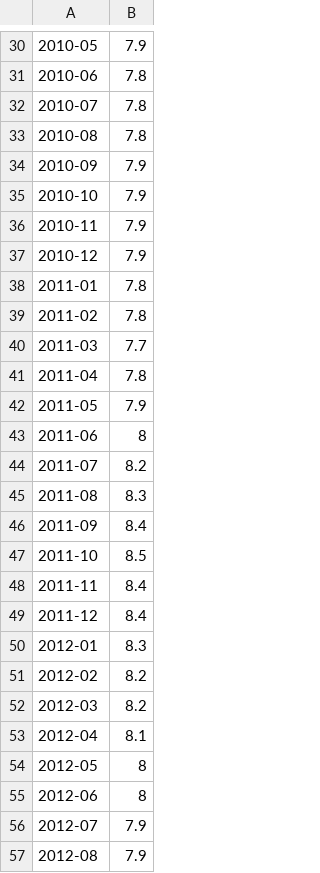
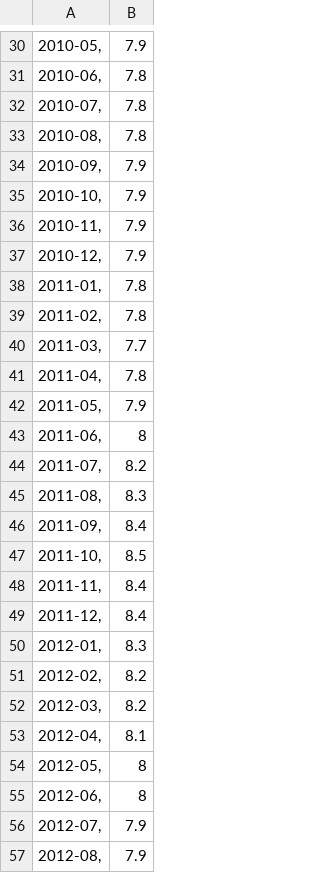
Before and after one commit to yiling010/MADJfinalproject, a CSV file: Unemployment rate.csv, drawn as a sheet; only a part is shown, gaps mark what is left out; the diff covers the shown part only.

```diff
--- a/Unemployment rate.csv
+++ b/Unemployment rate.csv
@@ -30,28 +30,28 @@
-2010-05	7.9
-2010-06	7.8
-2010-07	7.8
-2010-08	7.8
-2010-09	7.9
-2010-10	7.9
-2010-11	7.9
-2010-12	7.9
-2011-01	7.8
-2011-02	7.8
-2011-03	7.7
-2011-04	7.8
-2011-05	7.9
-2011-06	8
-2011-07	8.2
-2011-08	8.3
-2011-09	8.4
-2011-10	8.5
-2011-11	8.4
-2011-12	8.4
-2012-01	8.3
-2012-02	8.2
-2012-03	8.2
-2012-04	8.1
-2012-05	8
-2012-06	8
-2012-07	7.9
-2012-08	7.9
+2010-05,	7.9
+2010-06,	7.8
+2010-07,	7.8
+2010-08,	7.8
+2010-09,	7.9
+2010-10,	7.9
+2010-11,	7.9
+2010-12,	7.9
+2011-01,	7.8
+2011-02,	7.8
+2011-03,	7.7
+2011-04,	7.8
+2011-05,	7.9
+2011-06,	8
+2011-07,	8.2
+2011-08,	8.3
+2011-09,	8.4
+2011-10,	8.5
+2011-11,	8.4
+2011-12,	8.4
+2012-01,	8.3
+2012-02,	8.2
+2012-03,	8.2
+2012-04,	8.1
+2012-05,	8
+2012-06,	8
+2012-07,	7.9
+2012-08,	7.9
```
Also changed, not shown: 120 edited cells elsewhere in this file.
